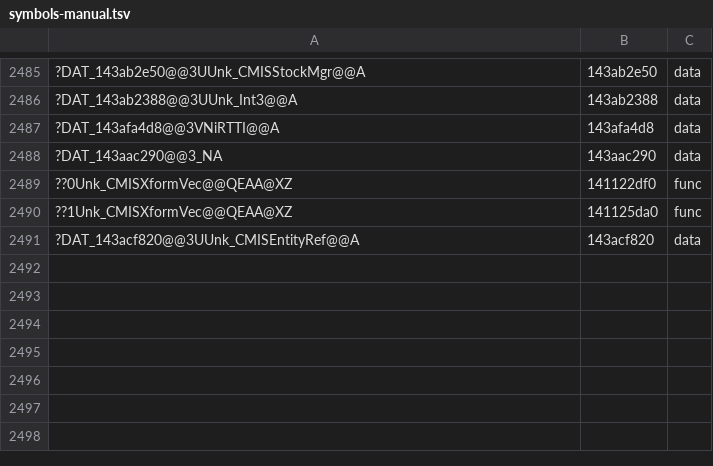
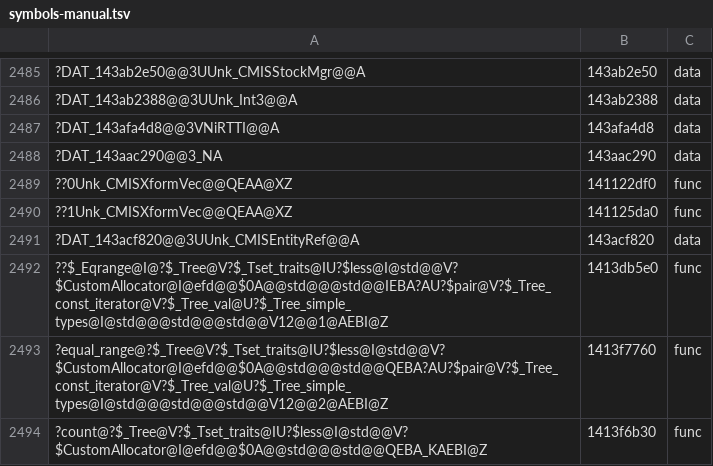
Before and after one commit to AngeloTadeucci/ms2-recomp, a TSV file: progress/symbols-manual.tsv, drawn as a sheet; only a part is shown, gaps mark what is left out; the diff names each change by its address in the sheet, - before the commit and + after, or states it on an @@ line.

```diff
--- a/progress/symbols-manual.tsv
+++ b/progress/symbols-manual.tsv
+row 2492: ??$_Eqrange@I@?$_Tree@V?$_Tset_traits@IU?$less@I@std@@V?$CustomAllocator@I@efd@@$0A@@std@@@std@@IEBA?AU?$pair@V?$_Tree_const_iterator@V?$_Tree_val@U?$_Tree_simple_types@I@std@@@std@@@std@@V12@@1@AEBI@Z | 1413db5e0 | func
+row 2493: ?equal_range@?$_Tree@V?$_Tset_traits@IU?$less@I@std@@V?$CustomAllocator@I@efd@@$0A@@std@@@std@@QEBA?AU?$pair@V?$_Tree_const_iterator@V?$_Tree_val@U?$_Tree_simple_types@I@std@@@std@@@std@@V12@@2@AEBI@Z | 1413f7760 | func
+row 2494: ?count@?$_Tree@V?$_Tset_traits@IU?$less@I@std@@V?$CustomAllocator@I@efd@@$0A@@std@@@std@@QEBA_KAEBI@Z | 1413f6b30 | func
```
Also changed, not shown: 1 other file.
